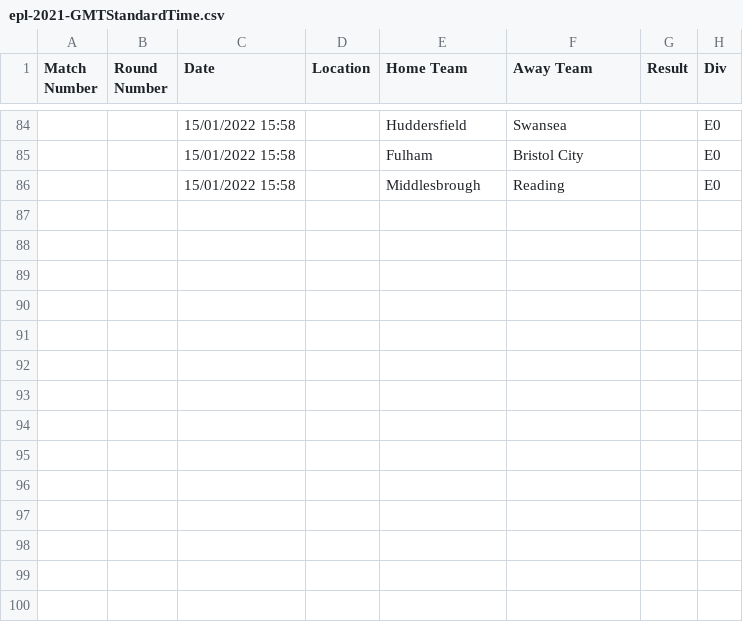
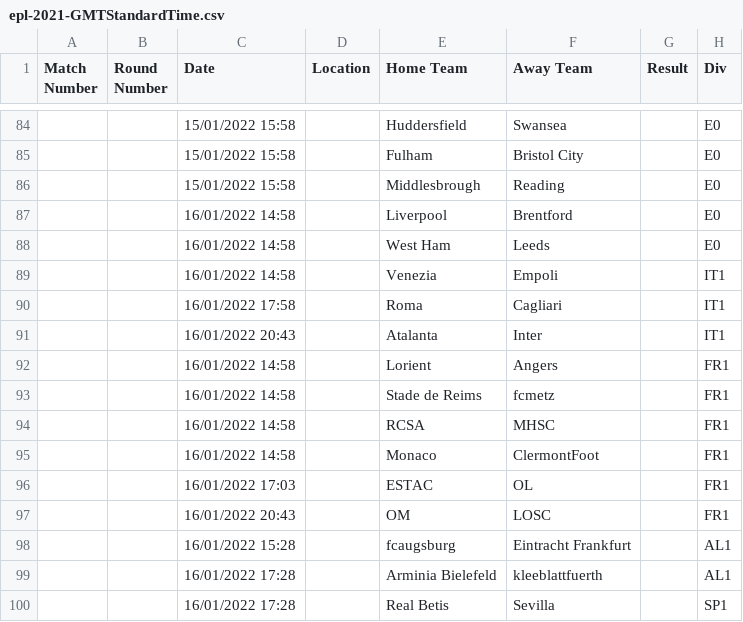
Before and after one commit to FLAGGED43497714/MALISPROJECT1, a CSV file: epl-2021-GMTStandardTime.csv, drawn as a sheet; only a part is shown, gaps mark what is left out.

```diff
--- a/epl-2021-GMTStandardTime.csv
+++ b/epl-2021-GMTStandardTime.csv
@@ -86 +86,15 @@ Match Number,Round Number,Date,Location,Home Team,Away Team,Result,Div
 ,,15/01/2022 15:58,,Middlesbrough,Reading,,E0
+,,16/01/2022 14:58,,Liverpool,Brentford,,E0
+,,16/01/2022 14:58,,West Ham,Leeds,,E0
+,,16/01/2022 14:58,,Venezia,Empoli,,IT1
+,,16/01/2022 17:58,,Roma,Cagliari,,IT1
+,,16/01/2022 20:43,,Atalanta,Inter,,IT1
+,,16/01/2022 14:58,,Lorient,Angers,,FR1
+,,16/01/2022 14:58,,Stade de Reims,fcmetz,,FR1
+,,16/01/2022 14:58,,RCSA,MHSC,,FR1
+,,16/01/2022 14:58,,Monaco,ClermontFoot,,FR1
+,,16/01/2022 17:03,,ESTAC,OL,,FR1
+,,16/01/2022 20:43,,OM,LOSC,,FR1
+,,16/01/2022 15:28,,fcaugsburg,Eintracht Frankfurt,,AL1
+,,16/01/2022 17:28,,Arminia Bielefeld,kleeblattfuerth,,AL1
+,,16/01/2022 17:28,,Real Betis,Sevilla,,SP1
```
Also changed, not shown: fichier_test2.csv, fichier_test3.csv, 5 other files.
